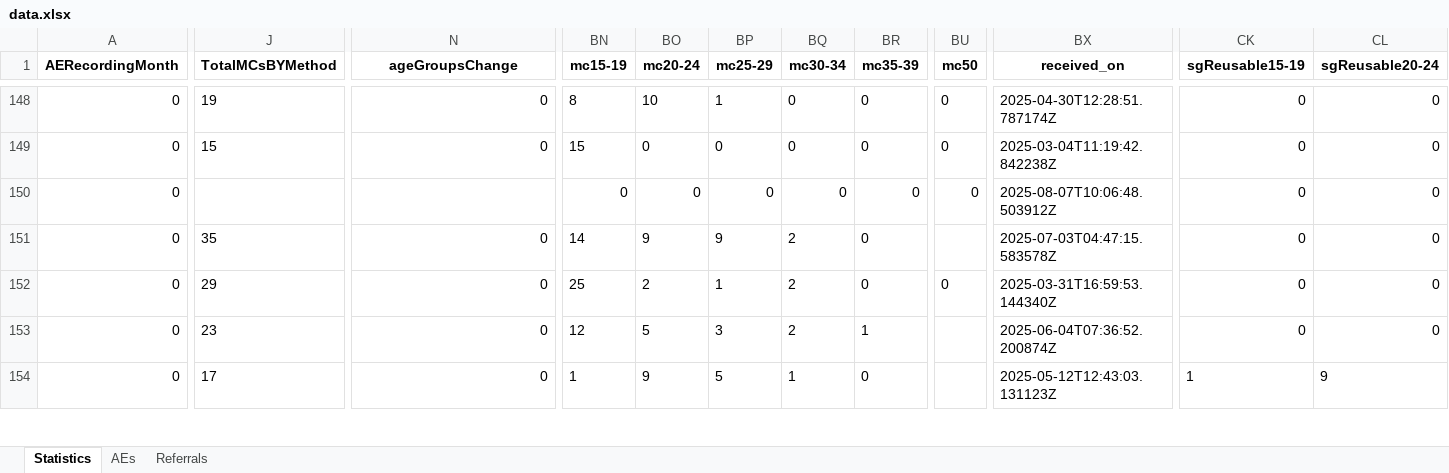
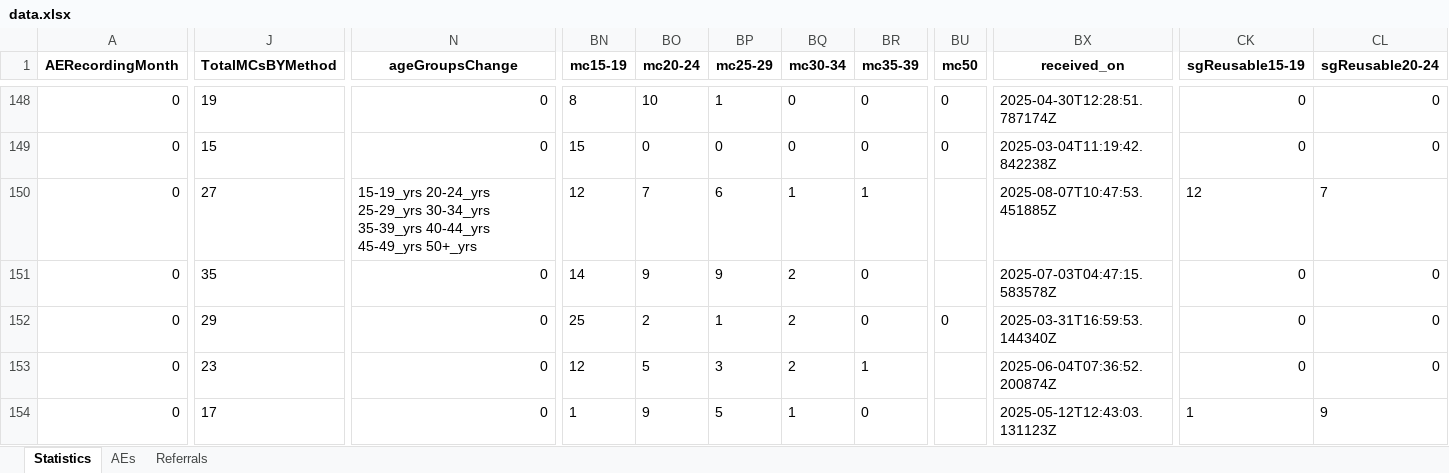
Before and after one commit to ashleymutenha/zazic-commcareManipulation, an Excel workbook: data.xlsx, sheet Statistics, drawn as a sheet; only a part is shown, gaps mark what is left out; values as stored, in another font and other column widths than the file's, no borders; the diff covers the shown part only; the diff names each change by its address in the sheet, - before the commit and + after, or states it on an @@ line.

```diff
--- a/data.xlsx (sheet Statistics)
+++ b/data.xlsx (sheet Statistics)
-J150 (TotalMCsBYMethod): (empty)
+J150 (TotalMCsBYMethod): 27
-N150 (ageGroupsChange): (empty)
+N150 (ageGroupsChange): 15-19_yrs 20-24_yrs 25-29_yrs 30-34_yrs 35-39_yrs 40-44_yrs 45-49_yrs 50+_yrs
-BN150 (mc15-19): 0
+BN150 (mc15-19): 12
-BO150 (mc20-24): 0
+BO150 (mc20-24): 7
-BP150 (mc25-29): 0
+BP150 (mc25-29): 6
-BQ150 (mc30-34): 0
+BQ150 (mc30-34): 1
-BR150 (mc35-39): 0
+BR150 (mc35-39): 1
-BU150 (mc50): 0
+BU150 (mc50): (empty)
-BX150 (received_on): 2025-08-07T10:06:48.503912Z
+BX150 (received_on): 2025-08-07T10:47:53.451885Z
-CK150 (sgReusable15-19): 0
+CK150 (sgReusable15-19): 12
-CL150 (sgReusable20-24): 0
+CL150 (sgReusable20-24): 7
```
Also changed, not shown: 4 edited cells and cell formats elsewhere in this sheet, corrections.xlsx, generalDF.xlsx, 9 other files.
